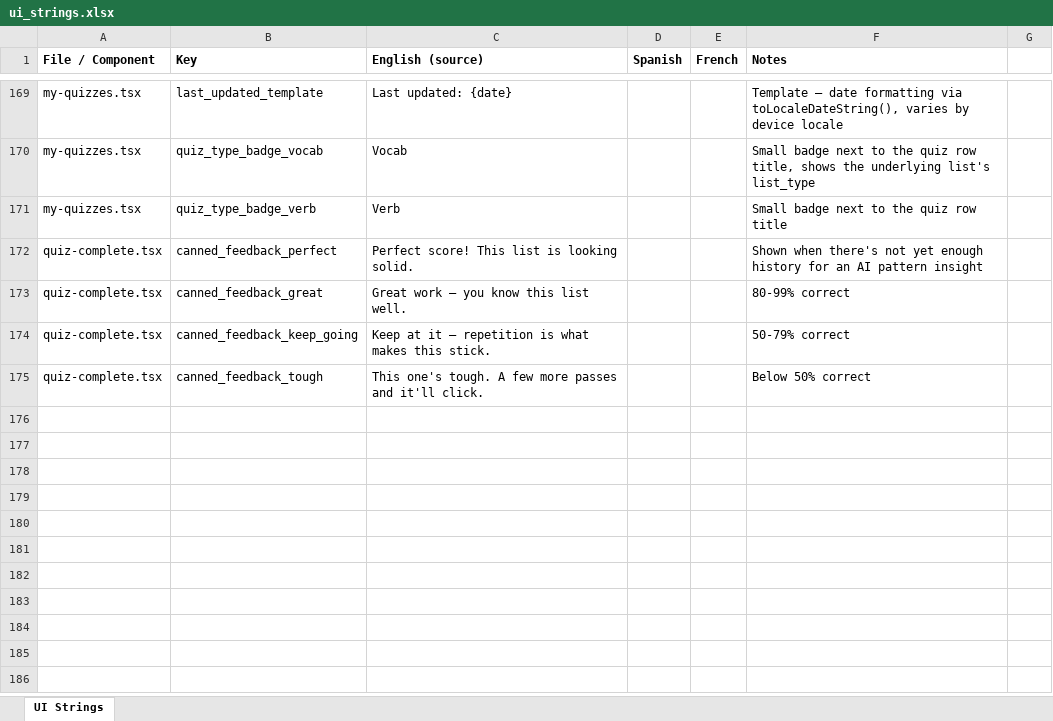
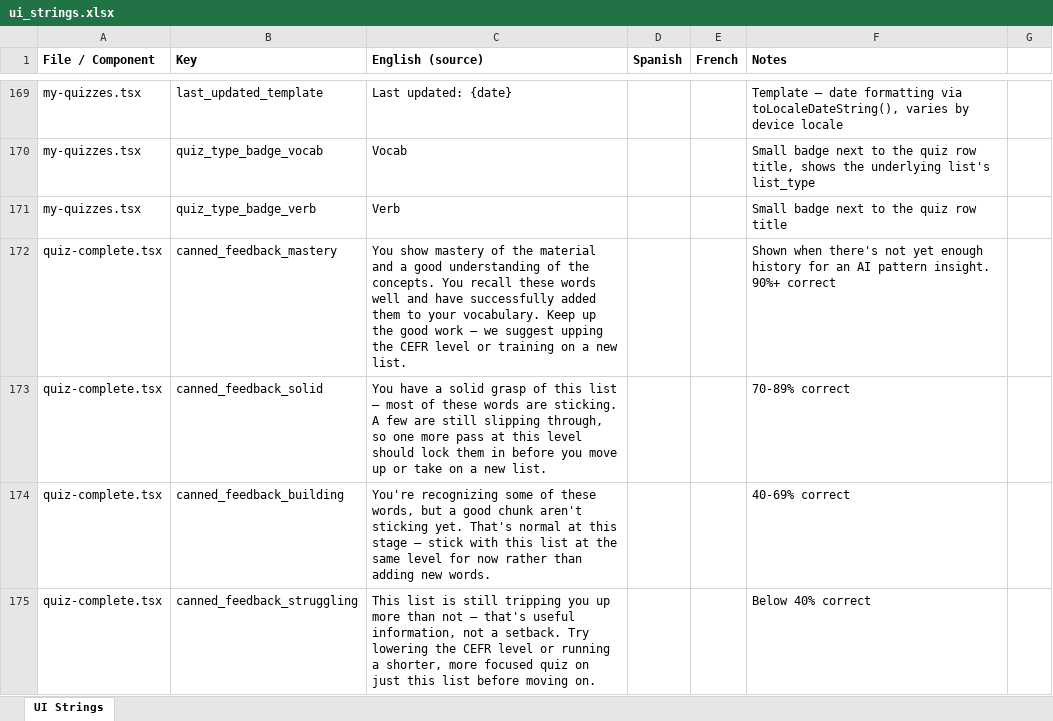
Before and after one commit to roycefum/langreps-app, an Excel workbook: localization/ui_strings.xlsx, sheet UI Strings, drawn as a sheet; only a part is shown, gaps mark what is left out; values as stored, in another font and other column widths than the file's, no borders; the diff names each change by its address in the sheet, - before the commit and + after, or states it on an @@ line.

Commit message:
Rewrite canned Quiz Complete feedback as substantive guidance
Replaces the one-line canned messages with paragraph-length feedback
that names what the score means and suggests a concrete next step
(raise CEFR level, retry the same list, lower the level, etc.),
matching the quality bar of the AI-generated insight it falls back
for.

```diff
--- a/localization/ui_strings.xlsx (sheet UI Strings)
+++ b/localization/ui_strings.xlsx (sheet UI Strings)
-B172 (Key): canned_feedback_perfect
+B172 (Key): canned_feedback_mastery
-C172 (English (source)): Perfect score! This list is looking solid.
+C172 (English (source)): You show mastery of the material and a good understanding of the concepts. You recall these words well and have successfully added them to your vocabulary. Keep up the good work — we suggest upping the CEFR level or training on a new list.
-F172 (Notes): …AI pattern insight
+F172 (Notes): …AI pattern insight. 90%+ correct
-B173 (Key): canned_feedback_great
+B173 (Key): canned_feedback_solid
-C173 (English (source)): Great work — you know this list well.
+C173 (English (source)): You have a solid grasp of this list — most of these words are sticking. A few are still slipping through, so one more pass at this level should lock them in before you move up or take on a new list.
-F173 (Notes): 80-99% correct
+F173 (Notes): 70-89% correct
-B174 (Key): canned_feedback_keep_going
+B174 (Key): canned_feedback_building
-C174 (English (source)): Keep at it — repetition is what makes this stick.
+C174 (English (source)): You're recognizing some of these words, but a good chunk aren't sticking yet. That's normal at this stage — stick with this list at the same level for now rather than adding new words.
-F174 (Notes): 50-79% correct
+F174 (Notes): 40-69% correct
-B175 (Key): canned_feedback_tough
+B175 (Key): canned_feedback_struggling
-C175 (English (source)): This one's tough. A few more passes and it'll click.
+C175 (English (source)): This list is still tripping you up more than not — that's useful information, not a setback. Try lowering the CEFR level or running a shorter, more focused quiz on just this list before moving on.
-F175 (Notes): Below 50% correct
+F175 (Notes): Below 40% correct
```
Also changed, not shown: 2 other files.
